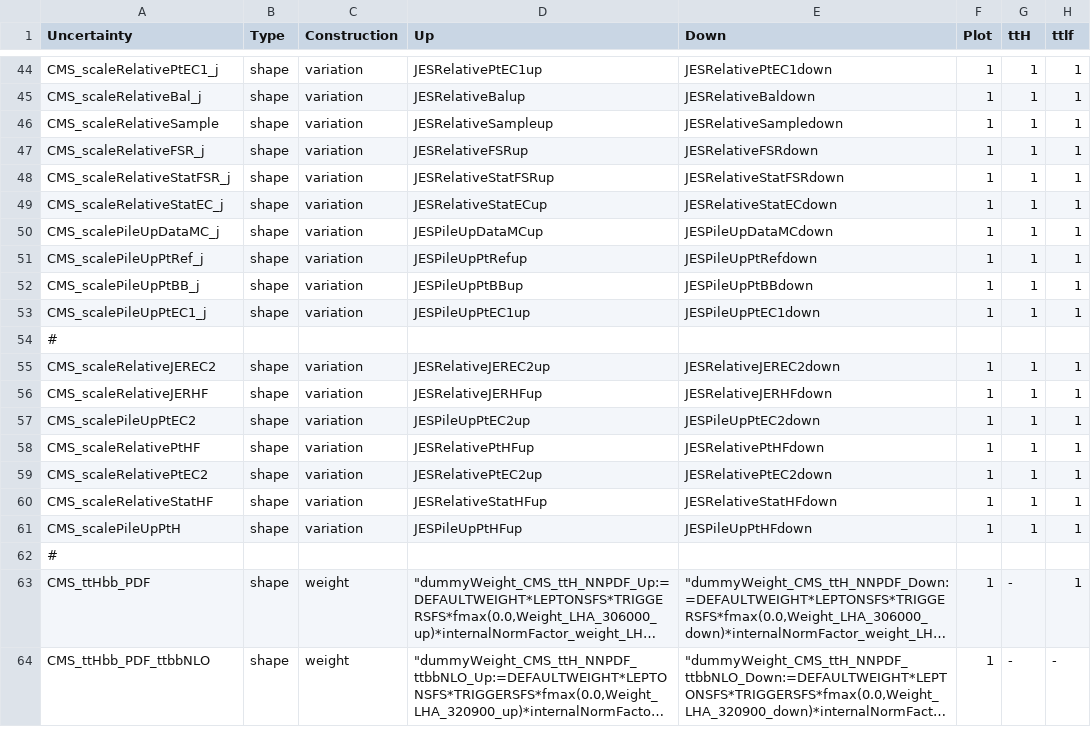
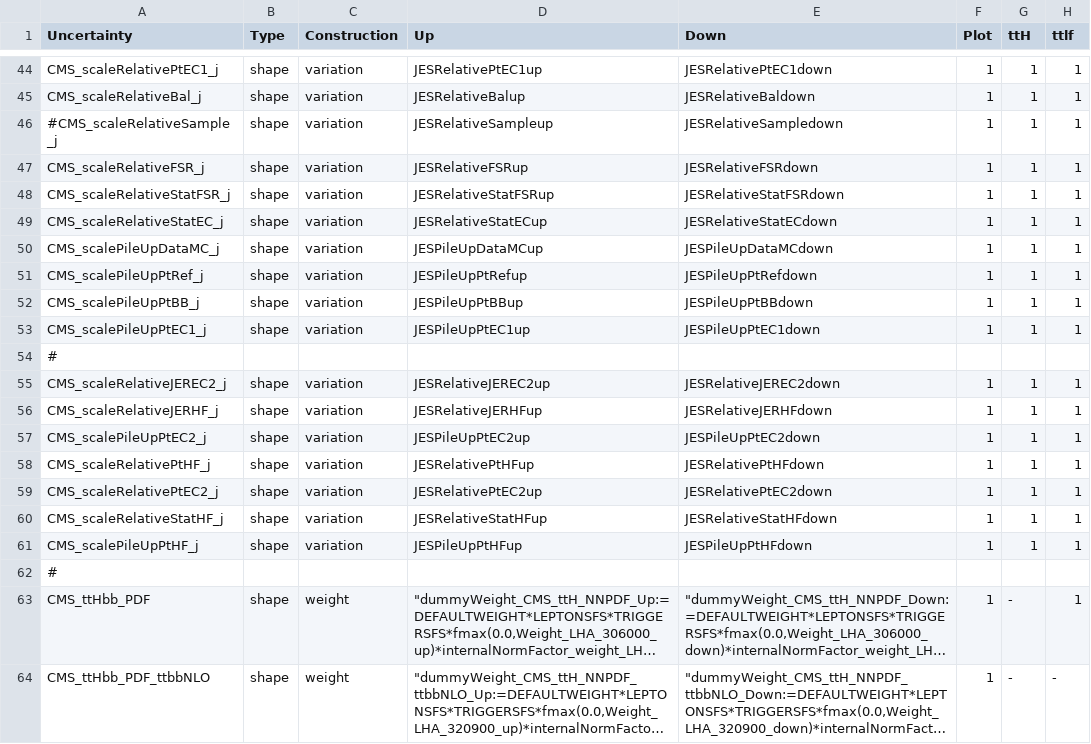
Before and after one commit to kit-cn-cms/pyroot-plotscripts, a CSV file: configs/ttH17_legacy/systs_mergedTTbb_combined_tthf_synced_v2.csv, drawn as a sheet; only a part is shown, gaps mark what is left out; long unchanged cells end in …; the diff names each change by its address in the sheet, - before the commit and + after, or states it on an @@ line.

Commit message:
proper naming of forward JES sources

```diff
--- a/configs/ttH17_legacy/systs_mergedTTbb_combined_tthf_synced_v2.csv
+++ b/configs/ttH17_legacy/systs_mergedTTbb_combined_tthf_synced_v2.csv
-A46 (Uncertainty): CMS_scaleRelativeSample
+A46 (Uncertainty): #CMS_scaleRelativeSample_j
-A55 (Uncertainty): CMS_scaleRelativeJEREC2
+A55 (Uncertainty): CMS_scaleRelativeJEREC2_j
-A56 (Uncertainty): CMS_scaleRelativeJERHF
+A56 (Uncertainty): CMS_scaleRelativeJERHF_j
-A57 (Uncertainty): CMS_scalePileUpPtEC2
+A57 (Uncertainty): CMS_scalePileUpPtEC2_j
-A58 (Uncertainty): CMS_scaleRelativePtHF
+A58 (Uncertainty): CMS_scaleRelativePtHF_j
-A59 (Uncertainty): CMS_scaleRelativePtEC2
+A59 (Uncertainty): CMS_scaleRelativePtEC2_j
-A60 (Uncertainty): CMS_scaleRelativeStatHF
+A60 (Uncertainty): CMS_scaleRelativeStatHF_j
-A61 (Uncertainty): CMS_scalePileUpPtH
+A61 (Uncertainty): CMS_scalePileUpPtHF_j
```
